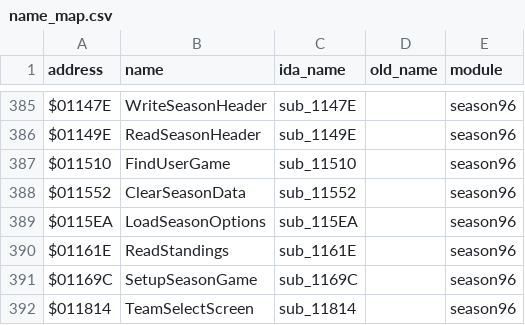
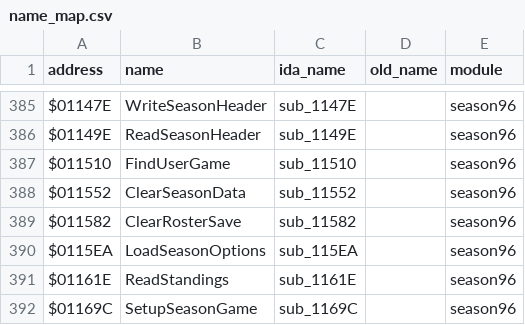
Before and after one commit to abdulahmad/NHL96Genesis, a CSV file: docs/name_map.csv, drawn as a sheet; only a part is shown, gaps mark what is left out; the shorter side is filled out with more unchanged rows; the diff names each change by its address in the sheet, - before the commit and + after, or states it on an @@ line.

```diff
--- a/docs/name_map.csv
+++ b/docs/name_map.csv
+row 389: $011582 | ClearRosterSave | sub_11582 |  | season96
```
Also changed, not shown: 7 other files.
